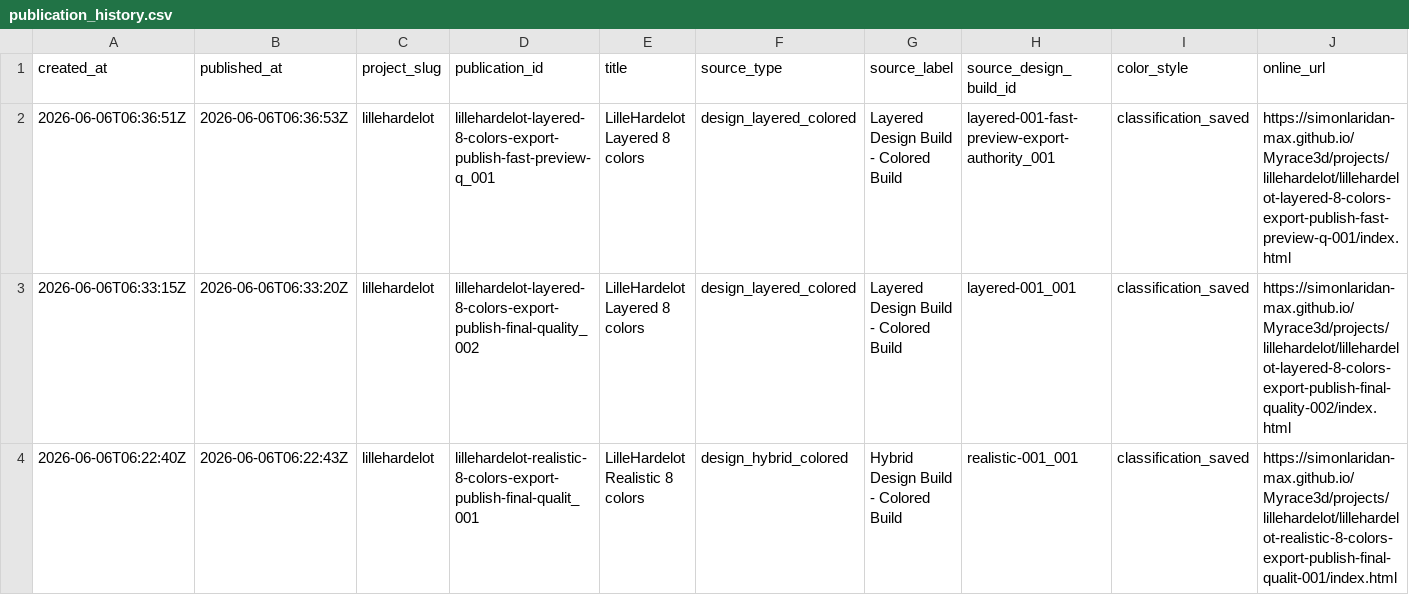
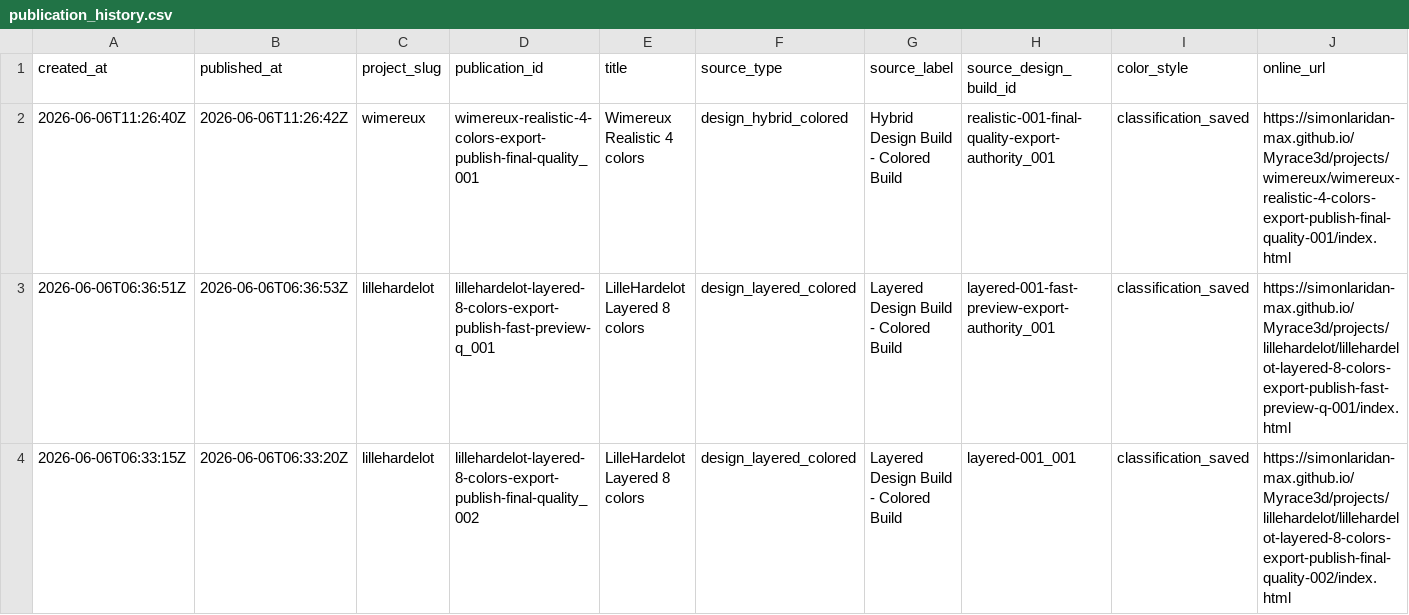
Before and after one commit to simonlaridan-max/Myrace3d, a CSV file: history/publication_history.csv, drawn as a sheet; only a part is shown; the shorter side is filled out with more unchanged rows; rows hold the shown columns only; the diff names each change by its address in the sheet, - before the commit and + after, or states it on an @@ line.

Commit message:
Publish MyRace3D wimereux wimereux-realistic-4-colors-export-publish-final-quality_001

```diff
--- a/history/publication_history.csv
+++ b/history/publication_history.csv
+row 2: 2026-06-06T11:26:40Z | 2026-06-06T11:26:42Z | wimereux | wimereux-realistic-4-colors-export-publish-final-quality_001 | Wimereux Realistic 4 colors | design_hybrid_colored | Hybrid Design Build - Colored Build | realistic-001-final-quality-export-authority_001 | classification_saved | https://simonlaridan-max.github.io/Myrace3d/projects/wimereux/wimereux-realistic-4-colors-export-publish-final-quality-001/index.html
```
Also changed, not shown: 8 other files.
